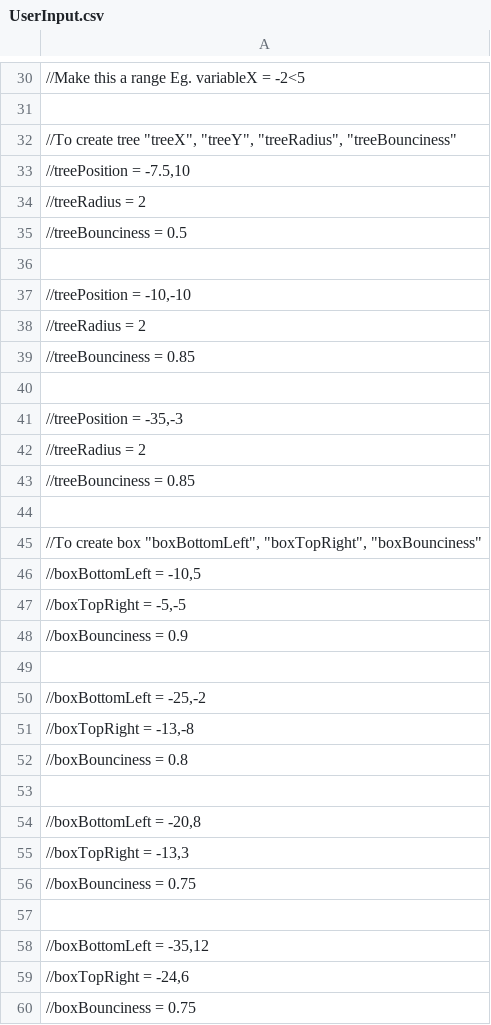
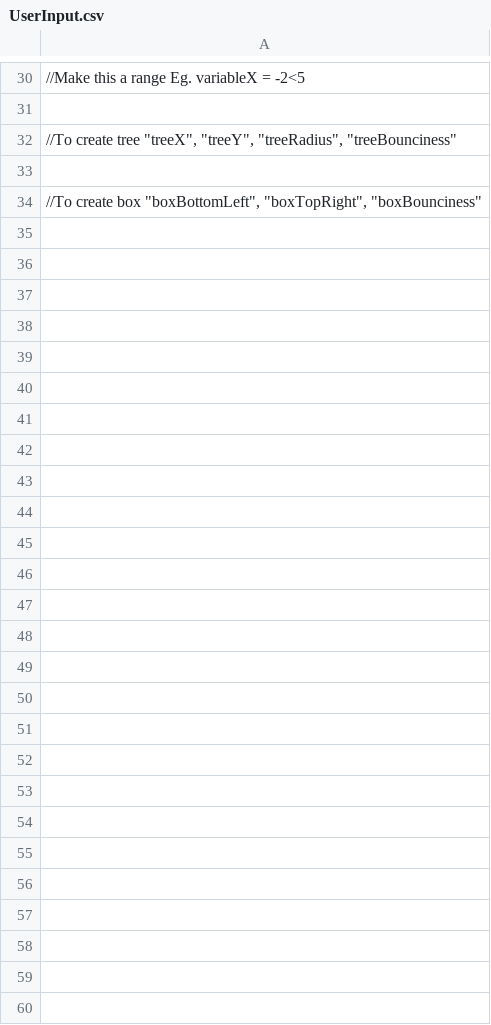
Before and after one commit to VitalijsTickovs/Project-1.2, a CSV file: Phase 1/src/reader/UserInput.csv, drawn as a sheet; only a part is shown, gaps mark what is left out; the diff names each change by its address in the sheet, - before the commit and + after, or states it on an @@ line.

```diff
--- a/Phase 1/src/reader/UserInput.csv
+++ b/Phase 1/src/reader/UserInput.csv
-row 33: //treePosition = -7.5,10
-row 34: //treeRadius = 2
-row 35: //treeBounciness = 0.5
-row 36: (empty)
-row 37: //treePosition = -10,-10
-row 38: //treeRadius = 2
-row 39: //treeBounciness = 0.85
-row 40: (empty)
-row 41: //treePosition = -35,-3
-row 42: //treeRadius = 2
-row 43: //treeBounciness = 0.85
-row 46: //boxBottomLeft = -10,5
-row 47: //boxTopRight = -5,-5
-row 48: //boxBounciness = 0.9
-row 49: (empty)
-row 50: //boxBottomLeft = -25,-2
-row 51: //boxTopRight = -13,-8
-row 52: //boxBounciness = 0.8
-row 53: (empty)
-row 54: //boxBottomLeft = -20,8
-row 55: //boxTopRight = -13,3
-row 56: //boxBounciness = 0.75
-row 57: (empty)
-row 58: //boxBottomLeft = -35,12
-row 59: //boxTopRight = -24,6
-row 60: //boxBounciness = 0.75
```
Also changed, not shown: 7 other files.
